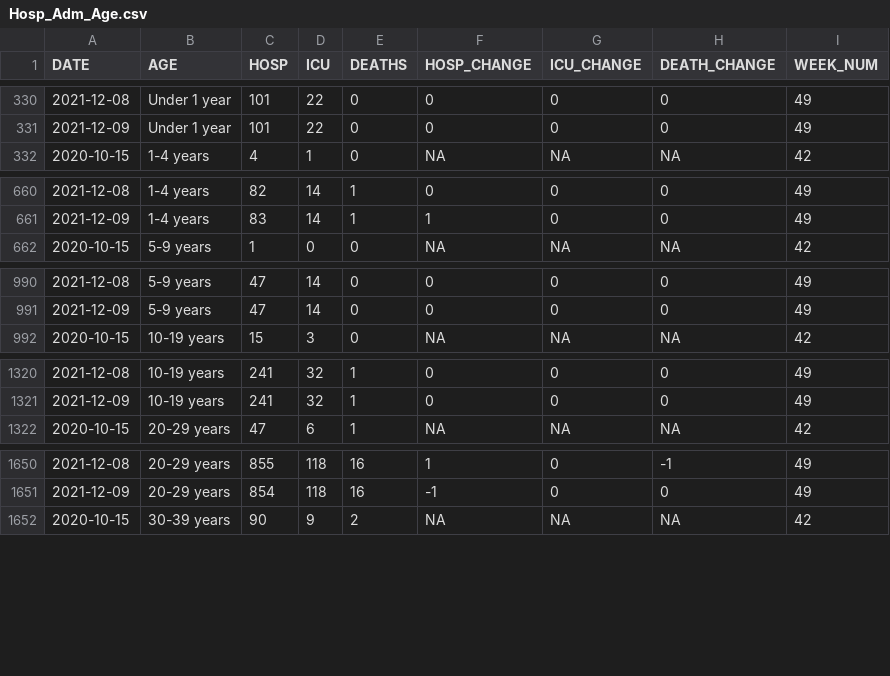
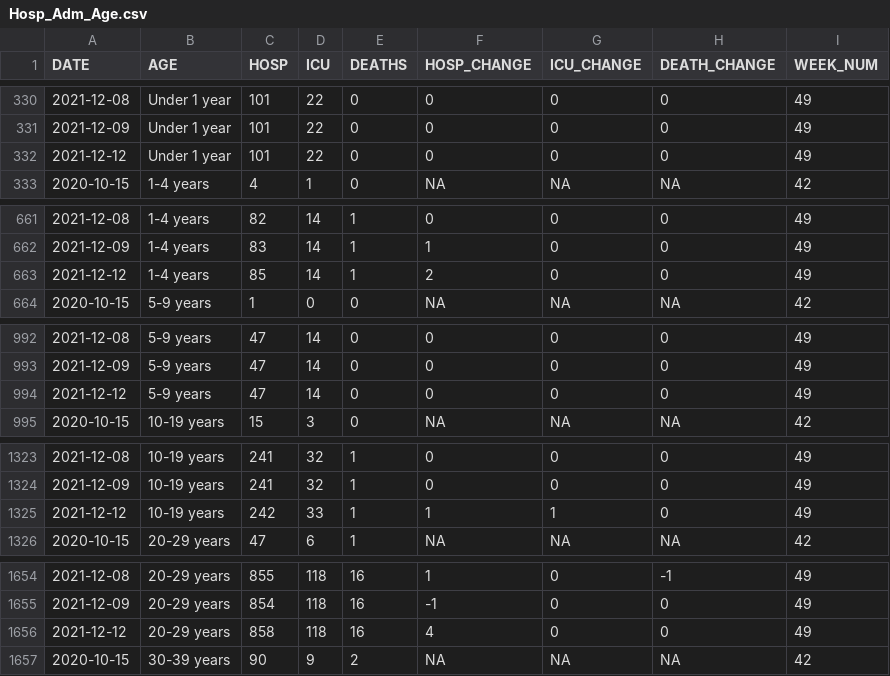
Before and after one commit to aryntoombs/Alberta-Covid-Data, a CSV file: Hosp_Adm_Age.csv, drawn as a sheet; only a part is shown, gaps mark what is left out; the diff covers the shown part only; the diff names each change by its address in the sheet, - before the commit and + after, or states it on an @@ line.

```diff
--- a/Hosp_Adm_Age.csv
+++ b/Hosp_Adm_Age.csv
+row 332: 2021-12-12 | Under 1 year | 101 | 22 | 0 | 0 | 0 | 0 | 49
+row 663: 2021-12-12 | 1-4 years | 85 | 14 | 1 | 2 | 0 | 0 | 49
+row 994: 2021-12-12 | 5-9 years | 47 | 14 | 0 | 0 | 0 | 0 | 49
+row 1325: 2021-12-12 | 10-19 years | 242 | 33 | 1 | 1 | 1 | 0 | 49
+row 1656: 2021-12-12 | 20-29 years | 858 | 118 | 16 | 4 | 0 | 0 | 49
```
Also changed, not shown: 7 added rows elsewhere in this file, Alberta_Provincial_Trends.csv, Alberta_Regional_Testing_Trends.csv, 2 other files.
